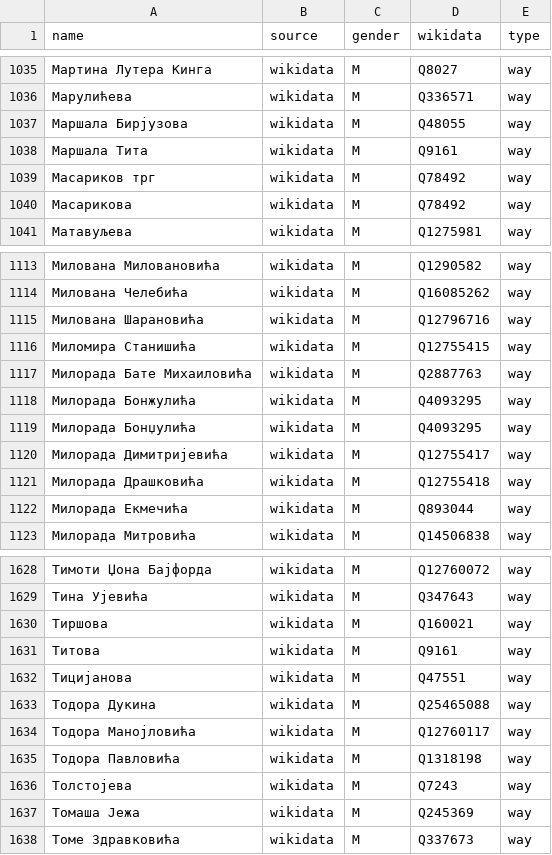
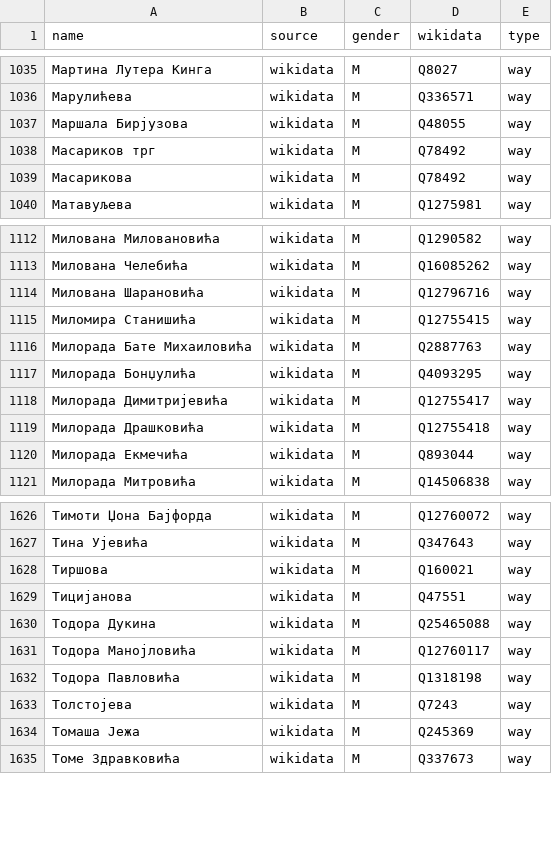
Before and after one commit to EqualStreetNames/equalstreetnames-belgrade, a CSV file: data/gender.csv, drawn as a sheet; only a part is shown, gaps mark what is left out.

```diff
--- a/data/gender.csv
+++ b/data/gender.csv
@@ -1037,3 +1037,2 @@ name,source,gender,wikidata,type
 "Маршала Бирјузова",wikidata,M,Q48055,way
-"Маршала Тита",wikidata,M,Q9161,way
 "Масариков трг",wikidata,M,Q78492,way
@@ -1117,3 +1116,2 @@ name,source,gender,wikidata,type
 "Милорада Бате Михаиловића",wikidata,M,Q2887763,way
-"Милорада Бонжулића",wikidata,M,Q4093295,way
 "Милорада Бонџулића",wikidata,M,Q4093295,way
@@ -1630,3 +1628,2 @@ name,source,gender,wikidata,type
 Тиршова,wikidata,M,Q160021,way
-Титова,wikidata,M,Q9161,way
 Тицијанова,wikidata,M,Q47551,way
```
Also changed, not shown: data/other.csv, 3 other files.
